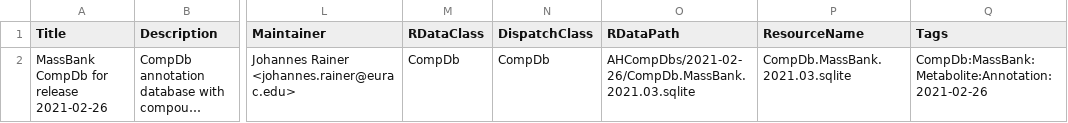
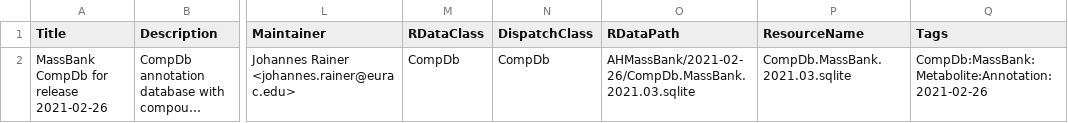
Before and after one commit to jorainer/AHMassBank, a CSV file: inst/extdata/metadata_2021.03.csv, drawn as a sheet; only a part is shown, gaps mark what is left out; long unchanged cells end in …; the diff names each change by its address in the sheet, - before the commit and + after, or states it on an @@ line.

Commit message:
Update and fix paths

```diff
--- a/inst/extdata/metadata_2021.03.csv
+++ b/inst/extdata/metadata_2021.03.csv
-O2 (RDataPath): AHCompDbs/2021-02-26/CompDb.MassBank.2021.03.sqlite
+O2 (RDataPath): AHMassBank/2021-02-26/CompDb.MassBank.2021.03.sqlite
```
Also changed, not shown: inst/extdata/metadata_2022.06.csv, 2 other files.
